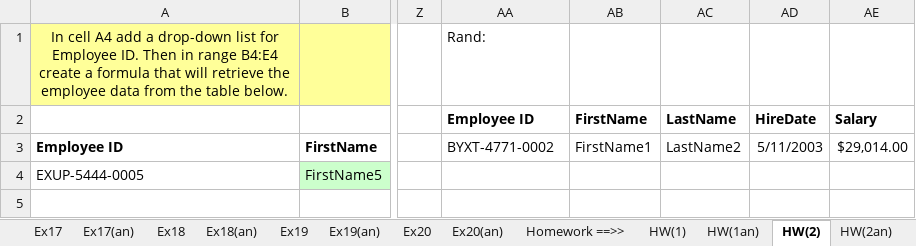
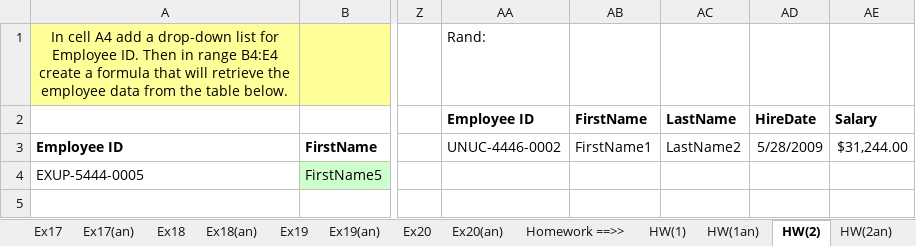
Before and after one commit to Carlene/excel-busn218, an Excel workbook: Busn218-Video11_edit.xlsx, sheet HW(2), drawn as a sheet; only a part is shown, gaps mark what is left out; values as stored, in another font and other column widths than the file's, no borders; the diff names each change by its address in the sheet, - before the commit and + after, or states it on an @@ line.

```diff
--- a/Busn218-Video11_edit.xlsx (sheet HW(2))
+++ b/Busn218-Video11_edit.xlsx (sheet HW(2))
-AA3 (Employee ID): BYXT-4771-0002
+AA3 (Employee ID): UNUC-4446-0002
-AD3 (HireDate): 5/11/2003
+AD3 (HireDate): 5/28/2009
-AE3 (Salary): $29,014.00
+AE3 (Salary): $31,244.00
```
Also changed, not shown: sheet HW(9), sheet HW(2an).
